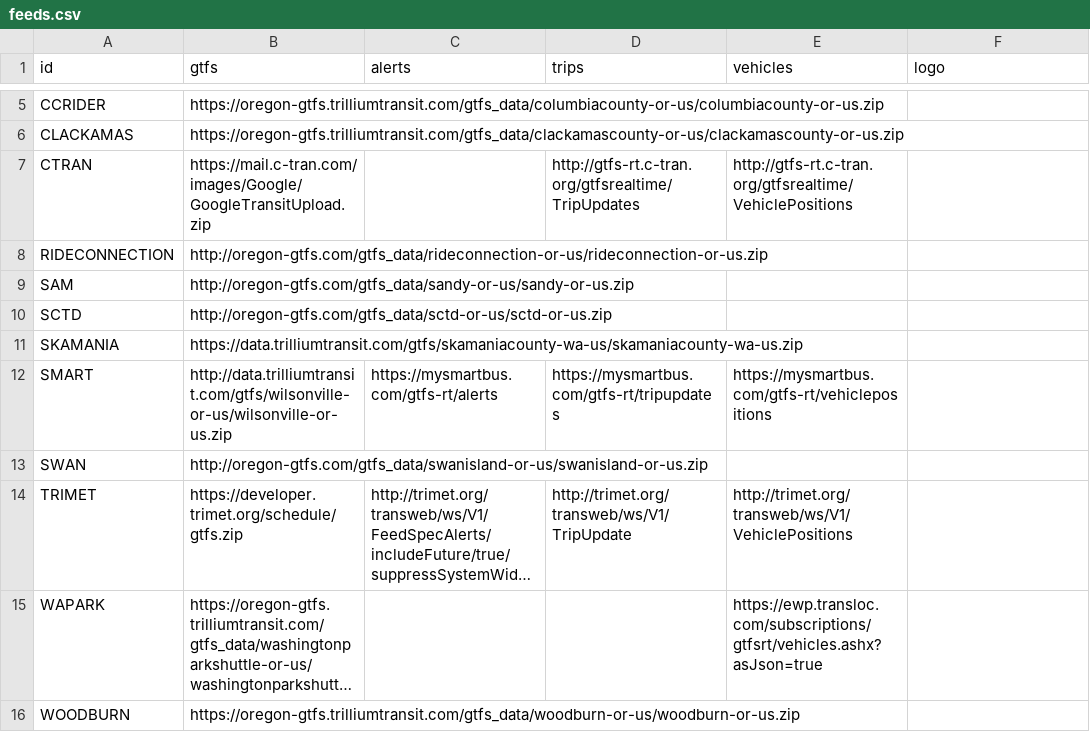
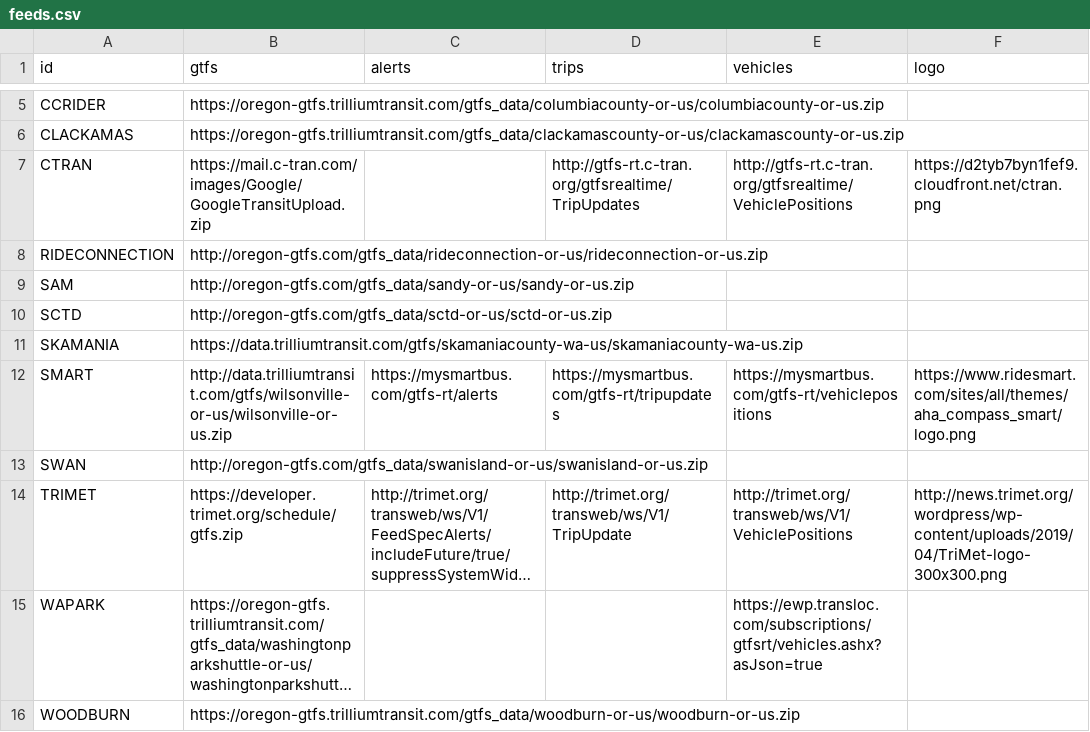
Before and after one commit to OpenTransitTools/convert, a CSV file: ott/convert/csv2json/feeds.csv, drawn as a sheet; only a part is shown, gaps mark what is left out; long unchanged cells end in …; the diff names each change by its address in the sheet, - before the commit and + after, or states it on an @@ line.

Commit message:
Update feeds.csv
add image urls

```diff
--- a/ott/convert/csv2json/feeds.csv
+++ b/ott/convert/csv2json/feeds.csv
-F7 (logo): (empty)
+F7 (logo): https://d2tyb7byn1fef9.cloudfront.net/ctran.png
-F12 (logo): (empty)
+F12 (logo): https://www.ridesmart.com/sites/all/themes/aha_compass_smart/logo.png
-F14 (logo): (empty)
+F14 (logo): http://news.trimet.org/wordpress/wp-content/uploads/2019/04/TriMet-logo-300x300.png
```
